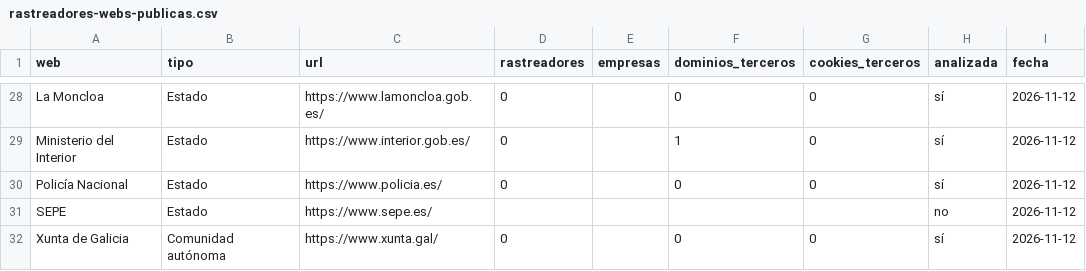
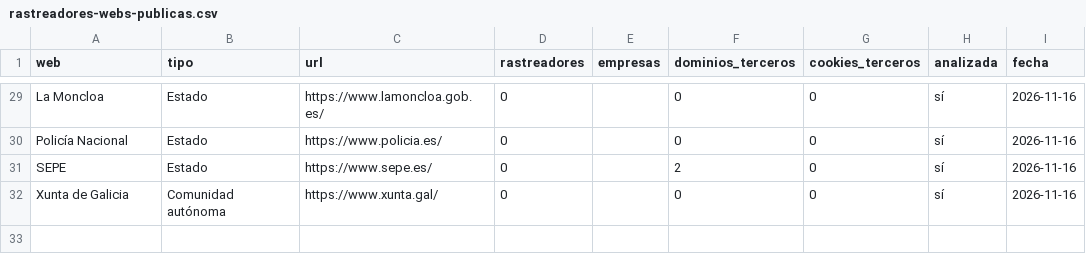
Before and after one commit to lluis-ridao/enllano-datos, a CSV file: datos/rastreadores-webs-publicas.csv, drawn as a sheet; only a part is shown, gaps mark what is left out; removed rows and columns are numbered as before the commit, all else as after; the diff covers the shown part only; the diff names each change by its address in the sheet, - before the commit and + after, or states it on an @@ line.

```diff
--- a/datos/rastreadores-webs-publicas.csv
+++ b/datos/rastreadores-webs-publicas.csv
-I29 (fecha): 2026-11-12
+I29 (fecha): 2026-11-16
-row 29: Ministerio del Interior | Estado | https://www.interior.gob.es/ | 0 |  | 1 | 0 | sí | 2026-11-12
-I30:I32 (fecha): 2026-11-12
+I30:I32 (fecha): 2026-11-16
-D31 (rastreadores): (empty)
+D31 (rastreadores): 0
-F31 (dominios_terceros): (empty)
+F31 (dominios_terceros): 2
-G31 (cookies_terceros): (empty)
+G31 (cookies_terceros): 0
-H31 (analizada): no
+H31 (analizada): sí
```
Also changed, not shown: 5 added rows, 4 removed rows and 22 edited cells elsewhere in this file, 3 other files.
